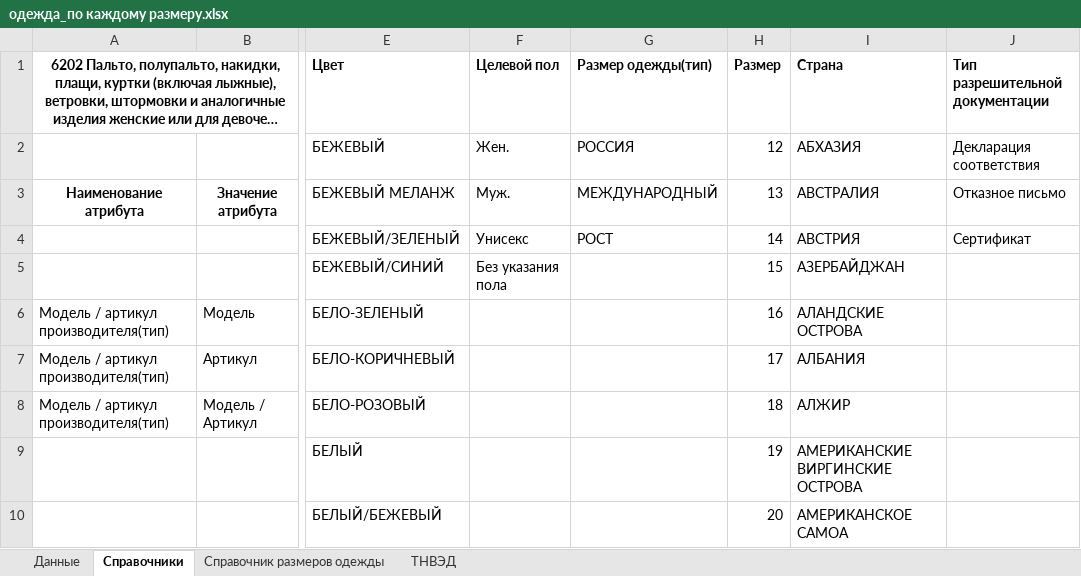
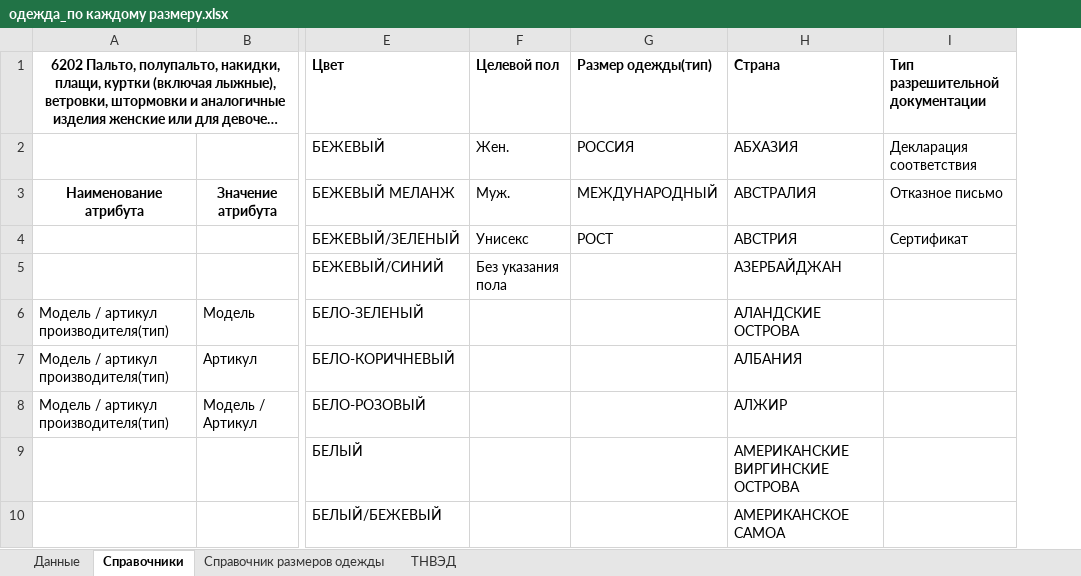
Before and after one commit to pychik/Markineris2.0.r, an Excel workbook: app/download_dir/system_files/одежда_по каждому размеру.xlsx, sheet Справочники, drawn as a sheet; only a part is shown, gaps mark what is left out; long unchanged cells end in …; values as stored, in another font and other column widths than the file's, no borders; conditional formats not drawn; the diff names each change by its address in the sheet, - before the commit and + after, or states it on an @@ line.

```diff
--- a/app/download_dir/system_files/одежда_по каждому размеру.xlsx (sheet Справочники)
+++ b/app/download_dir/system_files/одежда_по каждому размеру.xlsx (sheet Справочники)
-column H (Размер), rows 2-10: 12 | 13 | 14 | 15 | 16 | 17 | 18 | 19 | 20
```
Also changed, not shown: sheet Справочник размеров одежды.
